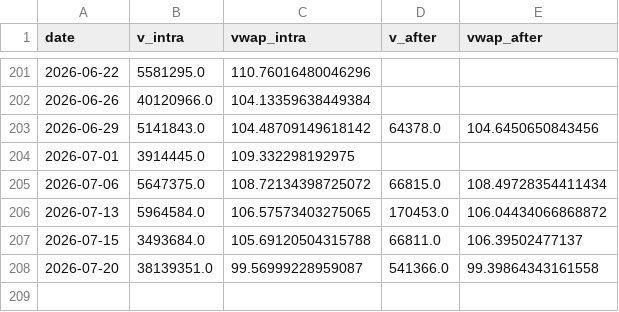
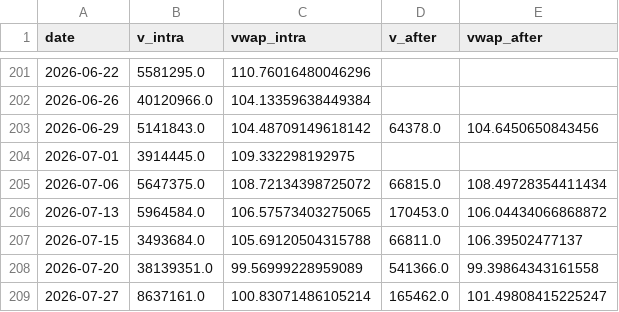
Before and after one commit to ewq4303-debug/retail_sentiment_chips, a CSV file: cache/oddlot/0050.csv, drawn as a sheet; only a part is shown, gaps mark what is left out.

```diff
--- a/cache/oddlot/0050.csv
+++ b/cache/oddlot/0050.csv
@@ -207,2 +207,3 @@ date,v_intra,vwap_intra,v_after,vwap_after
 2026-07-15,3493684.0,105.69120504315788,66811.0,106.39502477137
-2026-07-20,38139351.0,99.56999228959087,541366.0,99.39864343161558
+2026-07-20,38139351.0,99.56999228959089,541366.0,99.39864343161558
+2026-07-27,8637161.0,100.83071486105214,165462.0,101.49808415225247
```
Also changed, not shown: cache/oddlot/2317.csv, cache/oddlot/2330.csv, 15 other files.
